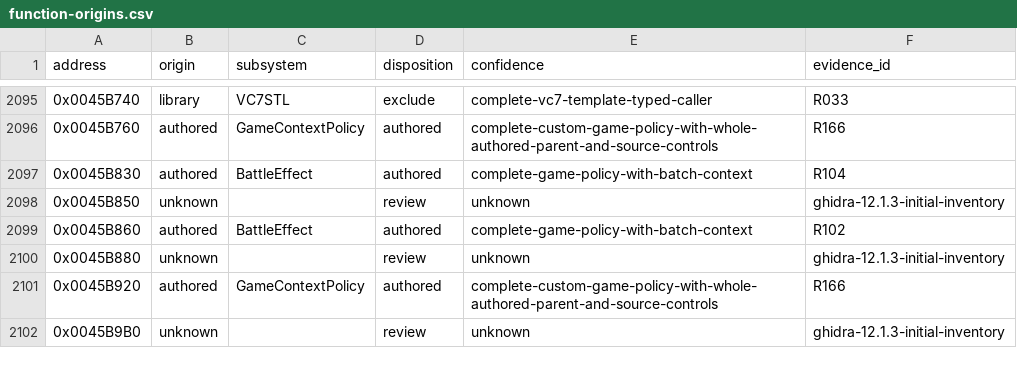
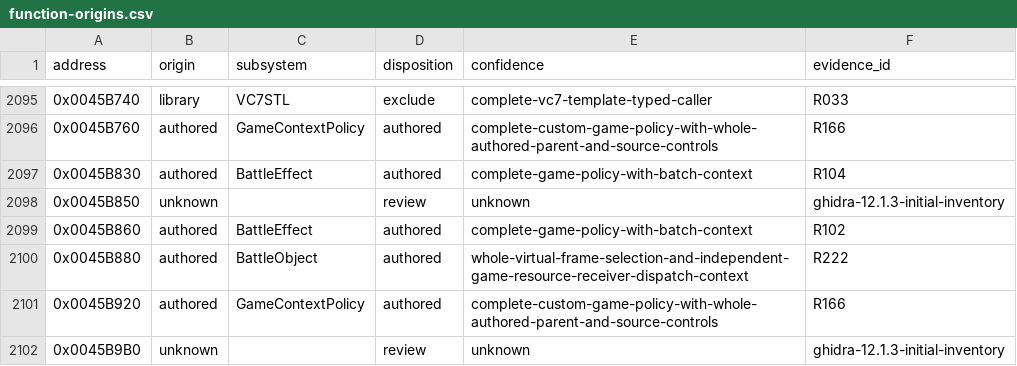
Before and after one commit to N0zoM1z0/th075, a CSV file: config/function-origins.csv, drawn as a sheet; only a part is shown, gaps mark what is left out.

Commit message:
gpt-6.1-sol: resolve virtual game frame selection policy

```diff
--- a/config/function-origins.csv
+++ b/config/function-origins.csv
@@ -2099,3 +2099,3 @@ address,origin,subsystem,disposition,confidence,evidence_id
 0x0045B860,authored,BattleEffect,authored,complete-game-policy-with-batch-context,R102
-0x0045B880,unknown,,review,unknown,ghidra-12.1.3-initial-inventory
+0x0045B880,authored,BattleObject,authored,whole-virtual-frame-selection-and-independent-game-resource-receiver-dispatch-context,R222
 0x0045B920,authored,GameContextPolicy,authored,complete-custom-game-policy-with-whole-authored-parent-and-source-controls,R166
```
Also changed, not shown: 9 other files.
